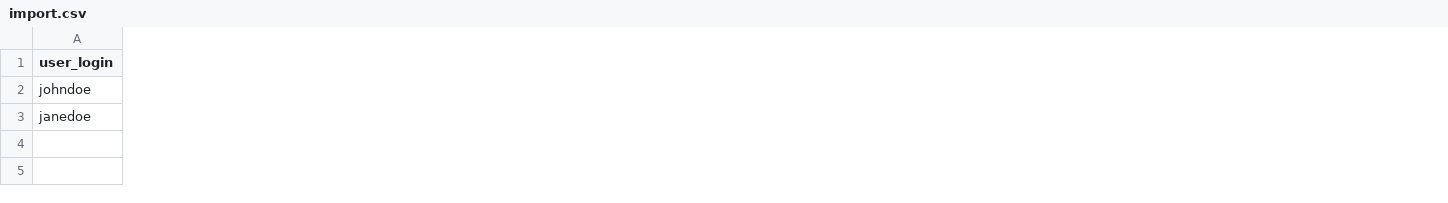
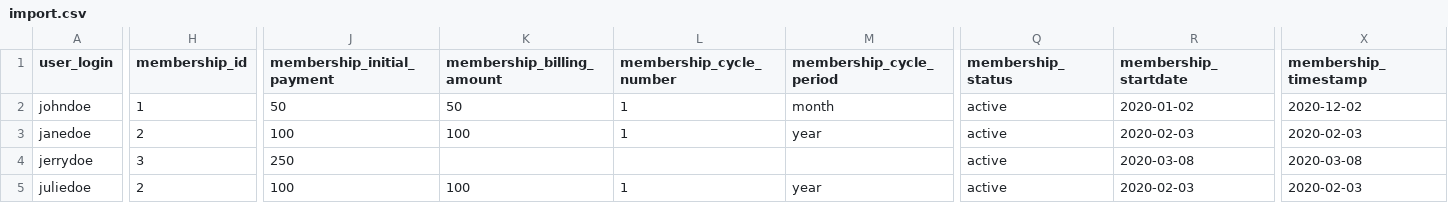
Before and after one commit to strangerstudios/pmpro-import-users-from-csv, a CSV file: examples/import.csv, drawn as a sheet; only a part is shown, gaps mark what is left out; rows hold the shown columns only; the diff covers the shown part only; the diff names each change by its address in the sheet, - before the commit and + after, or states it on an @@ line.

Commit message:
Update example CSV.

```diff
--- a/examples/import.csv
+++ b/examples/import.csv
+column H (membership_id), rows 2-3: 1 | 2
+column J (membership_initial_payment), rows 2-3: 50 | 100
+column K (membership_billing_amount), rows 2-3: 50 | 100
+column L (membership_cycle_number), rows 2-3: 1 | 1
+column M (membership_cycle_period), rows 2-3: month | year
+column Q (membership_status), rows 2-3: active | active
+column R (membership_startdate), rows 2-3: 2020-01-02 | 2020-02-03
+column X (membership_timestamp), rows 2-3: 2020-12-02 | 2020-02-03
+row 4: jerrydoe | 3 | 250 |  |  |  | active | 2020-03-08 | 2020-03-08
+row 5: juliedoe | 2 | 100 | 100 | 1 | year | active | 2020-02-03 | 2020-02-03
```
Also changed, not shown: 9 added columns, 2 removed columns and 2 edited cells elsewhere in this file.
